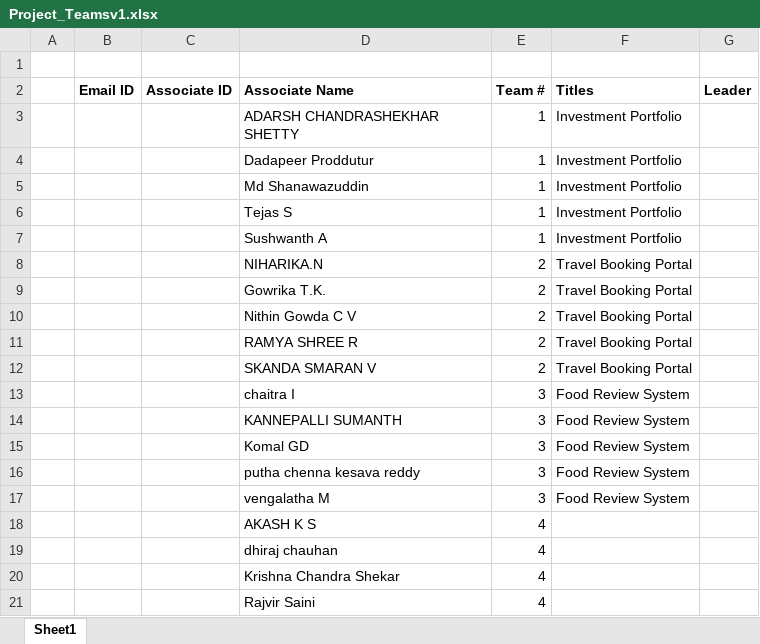
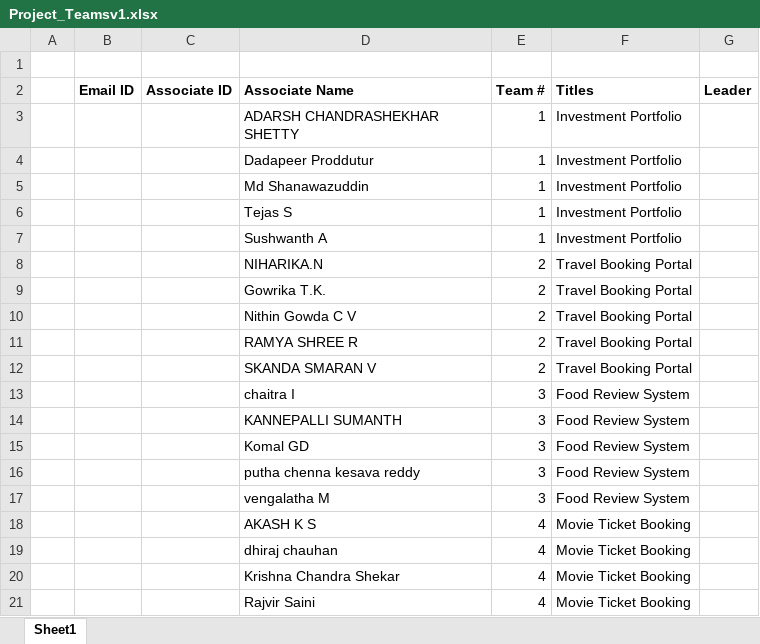
Before and after one commit to jagasia/empower2, an Excel workbook: Project/Project_Teamsv1.xlsx, sheet Sheet1, drawn as a sheet; values as stored, in another font and other column widths than the file's, no borders; the diff names each change by its address in the sheet, - before the commit and + after, or states it on an @@ line.

```diff
--- a/Project/Project_Teamsv1.xlsx (sheet Sheet1)
+++ b/Project/Project_Teamsv1.xlsx (sheet Sheet1)
-F18:F21 (Titles): (empty)
+F18:F21 (Titles): Movie Ticket Booking
```
Also changed, not shown: 1 other file.
